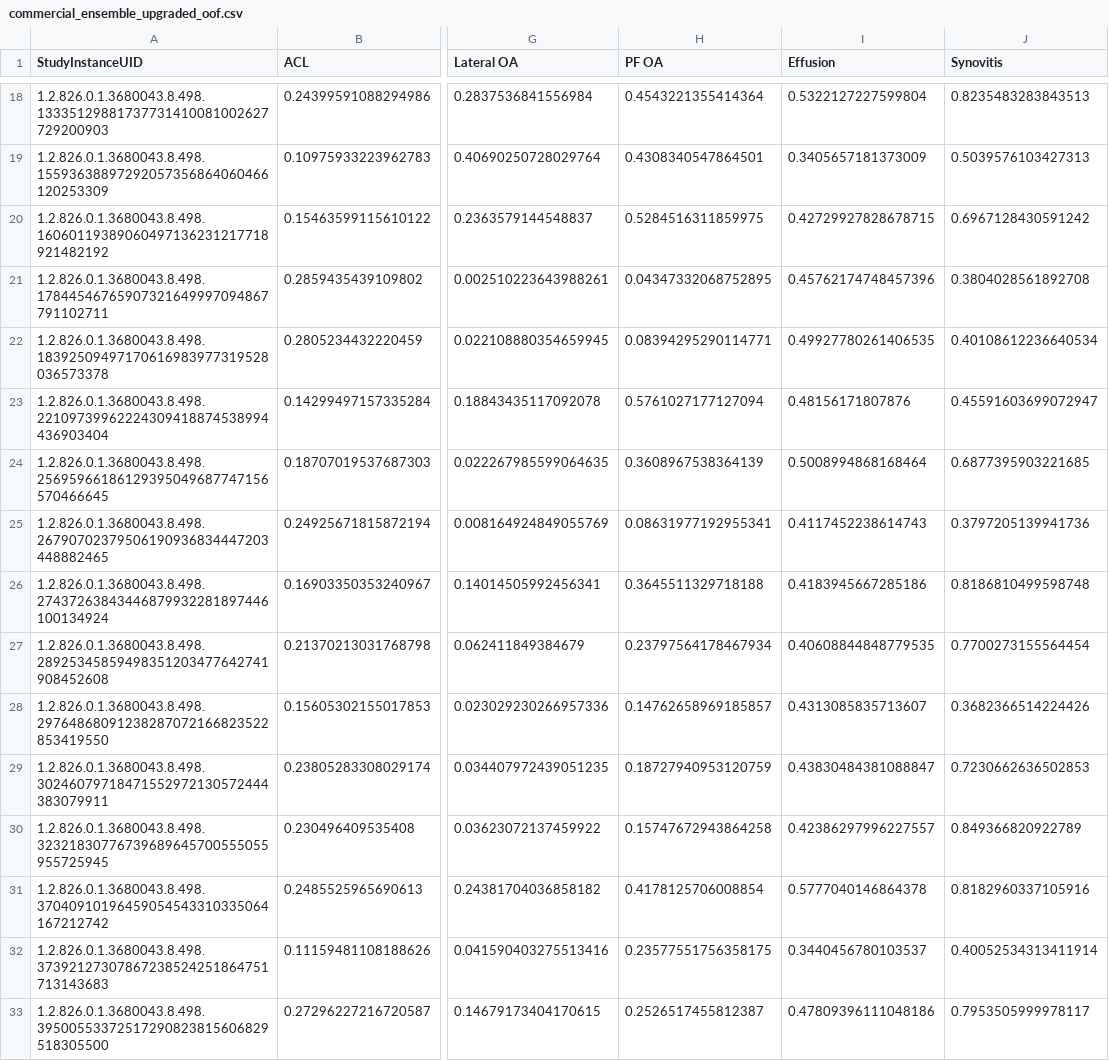
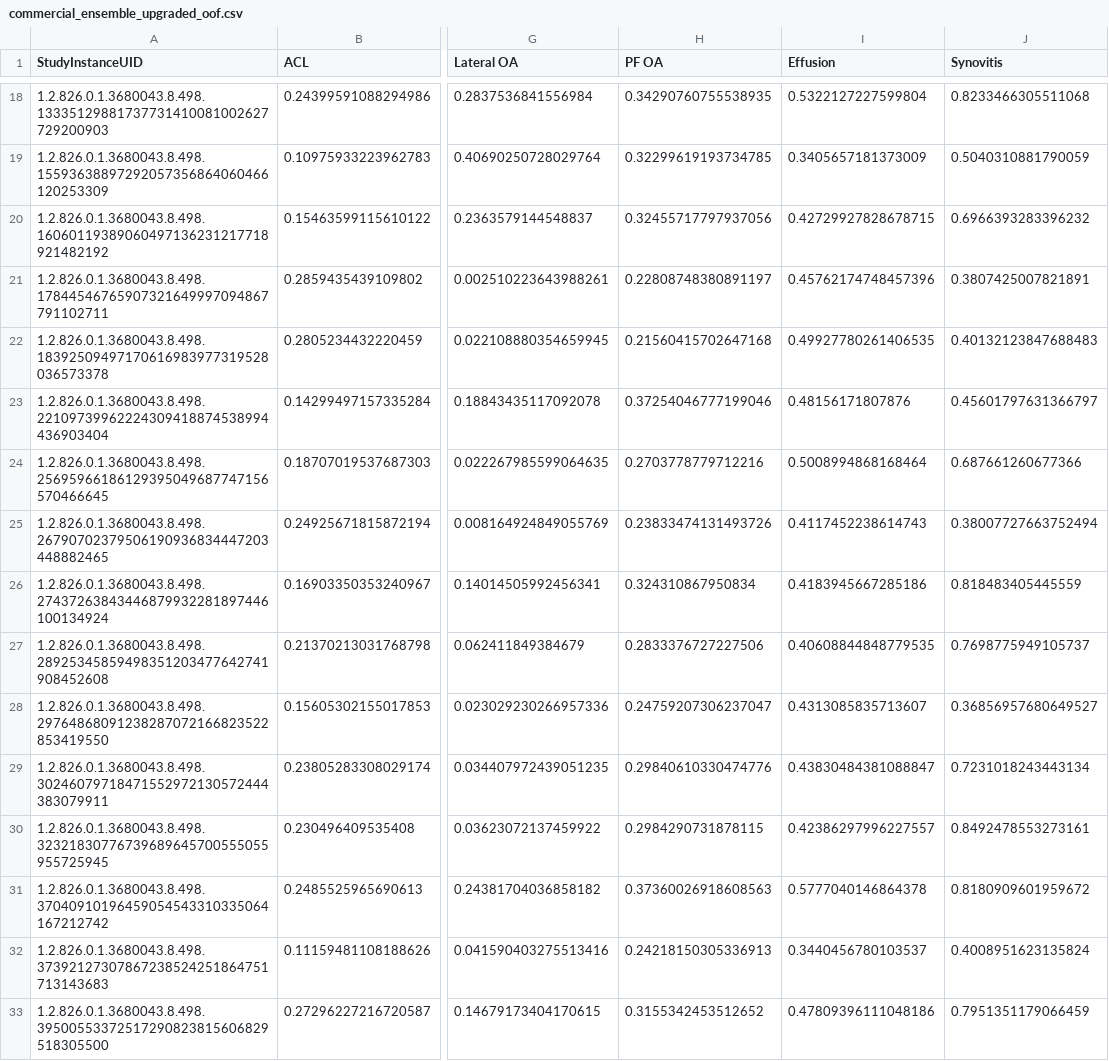
Before and after one commit to ShaanAhamedM/RSNA-Knee-Abnormality-Detection, a CSV file: oof/commercial_ensemble_upgraded_oof.csv, drawn as a sheet; only a part is shown, gaps mark what is left out; the diff covers the shown part only; the diff names each change by its address in the sheet, - before the commit and + after, or states it on an @@ line.

```diff
--- a/oof/commercial_ensemble_upgraded_oof.csv
+++ b/oof/commercial_ensemble_upgraded_oof.csv
-H18 (PF OA): 0.4543221355414364
+H18 (PF OA): 0.34290760755538935
-J18 (Synovitis): 0.8235483283843513
+J18 (Synovitis): 0.8233466305511068
-H19 (PF OA): 0.4308340547864501
+H19 (PF OA): 0.32299619193734785
-J19 (Synovitis): 0.5039576103427313
+J19 (Synovitis): 0.5040310881790059
-H20 (PF OA): 0.5284516311859975
+H20 (PF OA): 0.32455717797937056
-J20 (Synovitis): 0.6967128430591242
+J20 (Synovitis): 0.6966393283396232
-H21 (PF OA): 0.04347332068752895
+H21 (PF OA): 0.22808748380891197
-J21 (Synovitis): 0.3804028561892708
+J21 (Synovitis): 0.3807425007821891
-H22 (PF OA): 0.08394295290114771
+H22 (PF OA): 0.21560415702647168
-J22 (Synovitis): 0.40108612236640534
+J22 (Synovitis): 0.40132123847688483
-H23 (PF OA): 0.5761027177127094
+H23 (PF OA): 0.37254046777199046
-J23 (Synovitis): 0.45591603699072947
+J23 (Synovitis): 0.45601797631366797
-H24 (PF OA): 0.3608967538364139
+H24 (PF OA): 0.2703778779712216
-J24 (Synovitis): 0.6877395903221685
+J24 (Synovitis): 0.687661260677366
-H25 (PF OA): 0.08631977192955341
+H25 (PF OA): 0.23833474131493726
-J25 (Synovitis): 0.3797205139941736
+J25 (Synovitis): 0.38007727663752494
-H26 (PF OA): 0.3645511329718188
+H26 (PF OA): 0.324310867950834
-J26 (Synovitis): 0.8186810499598748
+J26 (Synovitis): 0.818483405445559
-H27 (PF OA): 0.23797564178467934
+H27 (PF OA): 0.2833376727227506
-J27 (Synovitis): 0.7700273155564454
+J27 (Synovitis): 0.7698775949105737
-H28 (PF OA): 0.14762658969185857
+H28 (PF OA): 0.24759207306237047
-J28 (Synovitis): 0.3682366514224426
+J28 (Synovitis): 0.36856957680649527
-H29 (PF OA): 0.18727940953120759
+H29 (PF OA): 0.29840610330474776
-J29 (Synovitis): 0.7230662636502853
+J29 (Synovitis): 0.7231018243443134
-H30 (PF OA): 0.15747672943864258
+H30 (PF OA): 0.2984290731878115
-J30 (Synovitis): 0.849366820922789
+J30 (Synovitis): 0.8492478553273161
-H31 (PF OA): 0.4178125706008854
+H31 (PF OA): 0.37360026918608563
-J31 (Synovitis): 0.8182960337105916
+J31 (Synovitis): 0.8180909601959672
-H32 (PF OA): 0.23577551756358175
+H32 (PF OA): 0.24218150305336913
-J32 (Synovitis): 0.40052534313411914
+J32 (Synovitis): 0.4008951623135824
-H33 (PF OA): 0.2526517455812387
+H33 (PF OA): 0.3155342453512652
-J33 (Synovitis): 0.7953505999978117
+J33 (Synovitis): 0.7951351179066459
```
Also changed, not shown: 84 edited cells elsewhere in this file, 7 other files.
